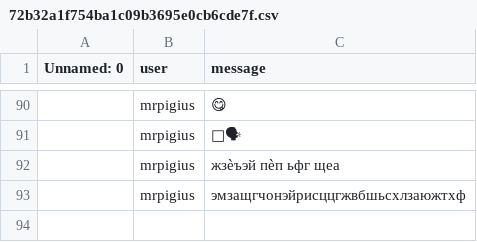
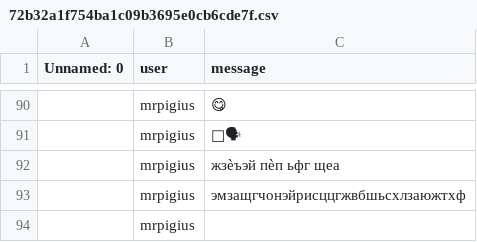
Before and after one commit to MrPig099/botik, a CSV file: 72b32a1f754ba1c09b3695e0cb6cde7f.csv, drawn as a sheet; only a part is shown, gaps mark what is left out.

Commit message:
Update 72b32a1f754ba1c09b3695e0cb6cde7f.csv

```diff
--- a/72b32a1f754ba1c09b3695e0cb6cde7f.csv
+++ b/72b32a1f754ba1c09b3695e0cb6cde7f.csv
@@ -93 +93,2 @@ Unnamed: 0,user,message
 ,mrpigius,эмзащгчонэйрисццгжвбшьсхлзаюжтхф
+,mrpigius,
```
